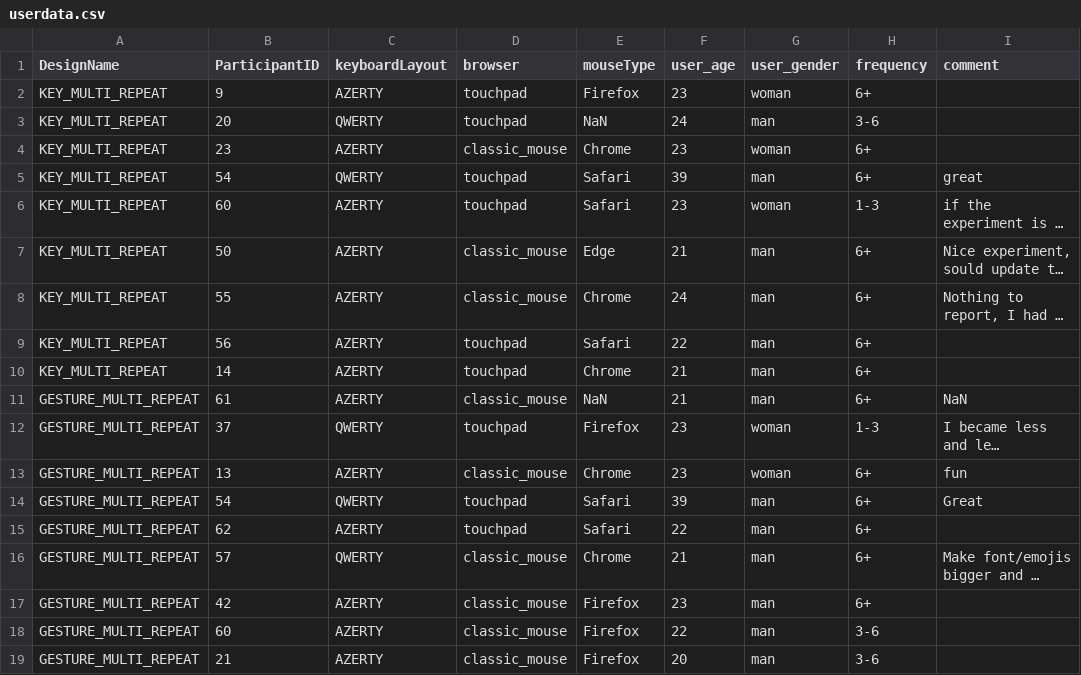
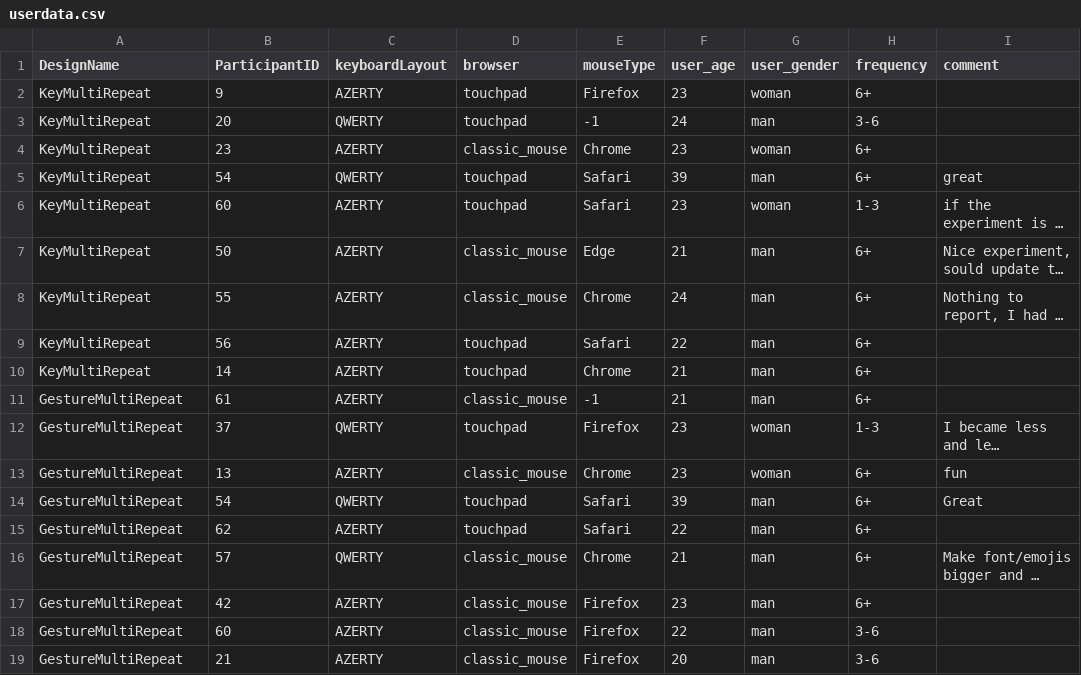
Before and after one commit to MRVNY/ProjectGI, a CSV file: server/logs/userdata.csv, drawn as a sheet; long unchanged cells end in …; the diff names each change by its address in the sheet, - before the commit and + after, or states it on an @@ line.

```diff
--- a/server/logs/userdata.csv
+++ b/server/logs/userdata.csv
-A2:A10 (DesignName): KEY_MULTI_REPEAT
+A2:A10 (DesignName): KeyMultiRepeat
-E3 (mouseType): NaN
+E3 (mouseType): -1
-A11:A19 (DesignName): GESTURE_MULTI_REPEAT
+A11:A19 (DesignName): GestureMultiRepeat
-E11 (mouseType): NaN
+E11 (mouseType): -1
-I11 (comment): NaN
+I11 (comment): (empty)
```
Also changed, not shown: 1 other file.
